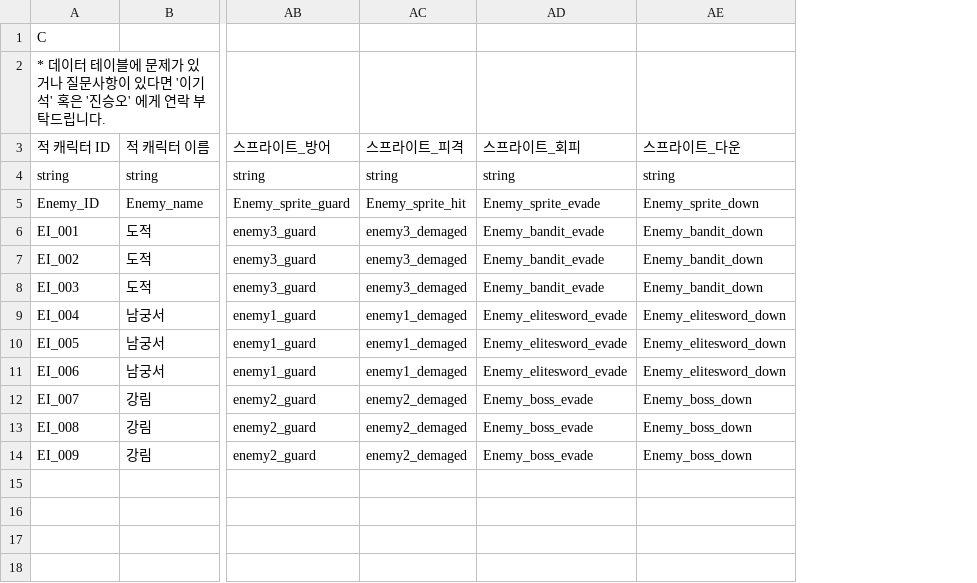
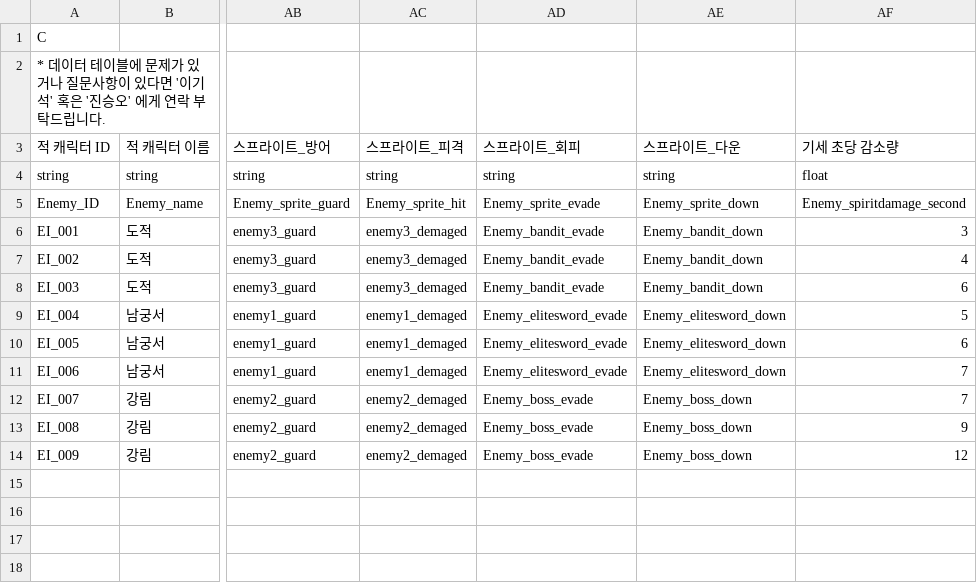
Before and after one commit to mob954325/2Q_AttackDefenceLog, a CSV file: Resource/DataTable/적 데이터 테이블.csv, drawn as a sheet; only a part is shown, gaps mark what is left out; the diff names each change by its address in the sheet, - before the commit and + after, or states it on an @@ line.

```diff
--- a/Resource/DataTable/적 데이터 테이블.csv
+++ b/Resource/DataTable/적 데이터 테이블.csv
+column AF (기세 초당 감소량), rows 4-14: float | Enemy_spiritdamage_second | 3 | 4 | 6 | 5 | 6 | 7 | 7 | 9 | 12
```
Also changed, not shown: 7 other files.
